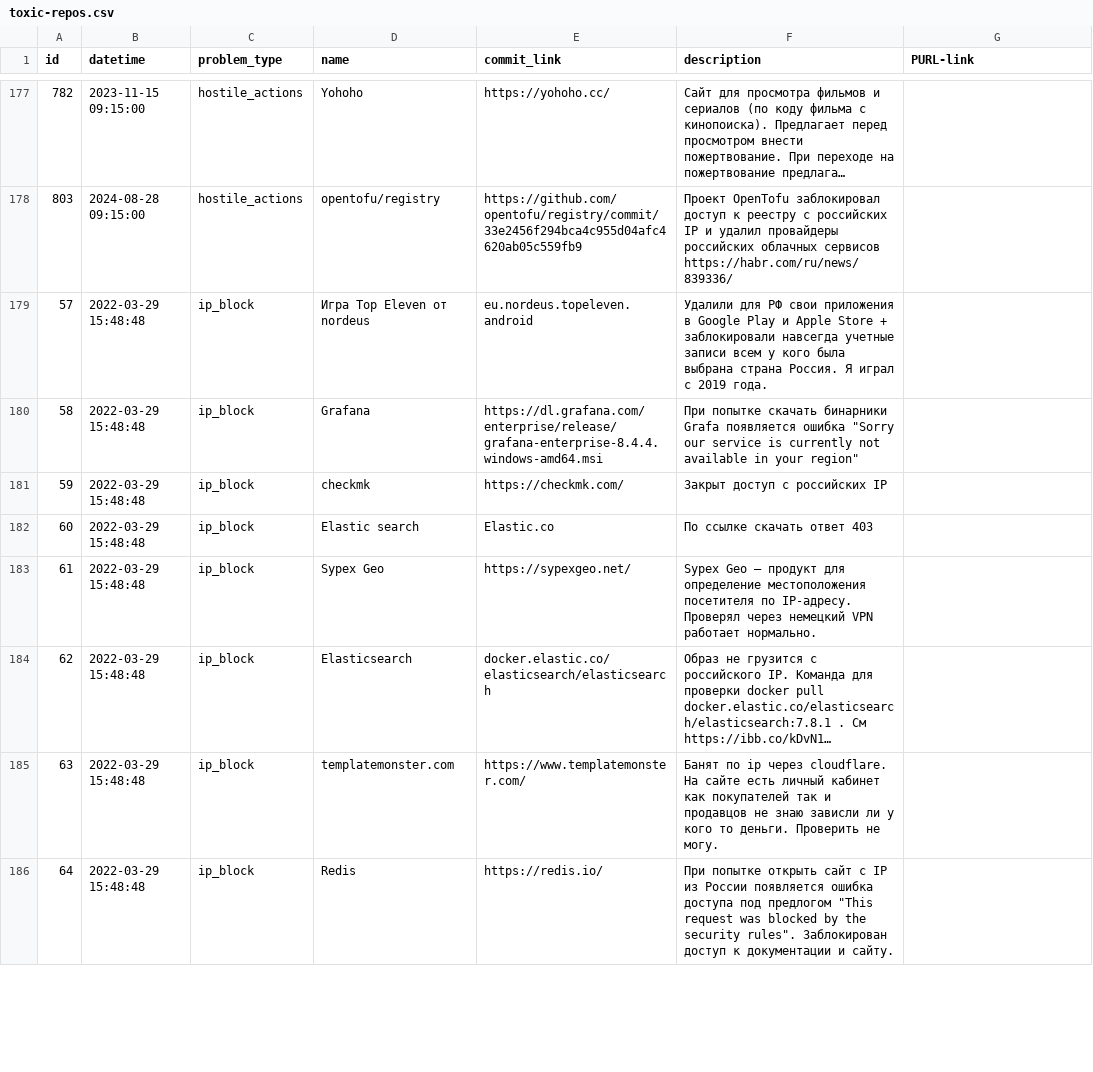
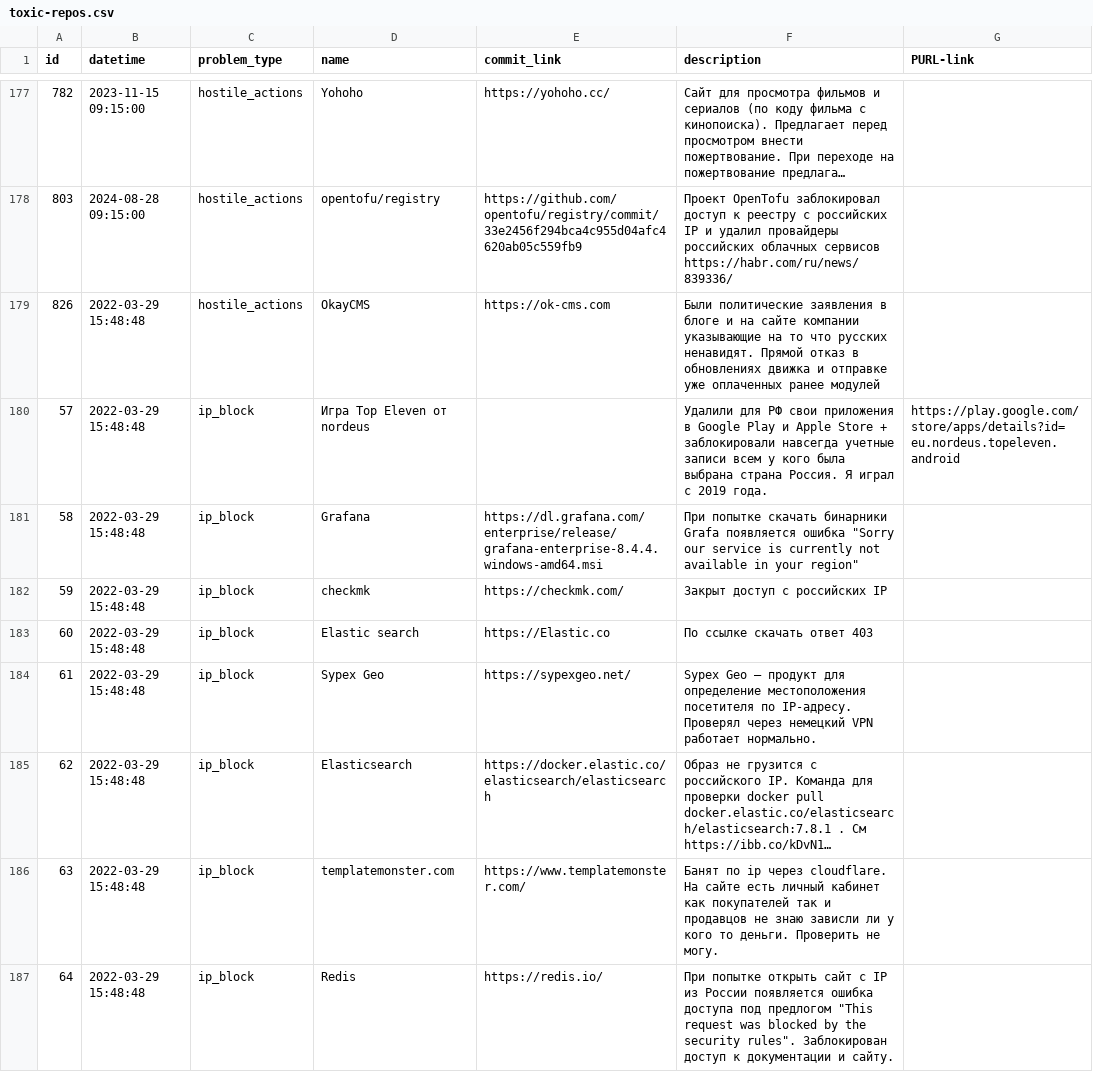
Before and after one commit to toxic-repos/toxic-repos, a CSV file: data/csv/toxic-repos.csv, drawn as a sheet; only a part is shown, gaps mark what is left out; long unchanged cells end in …; addresses are those after the commit; the diff covers the shown part only; the diff names each change by its address in the sheet, - before the commit and + after, or states it on an @@ line.

```diff
--- a/data/csv/toxic-repos.csv
+++ b/data/csv/toxic-repos.csv
+row 179: 826 | 2022-03-29 15:48:48 | hostile_actions | OkayCMS | https://ok-cms.com | Были политические заявления в блоге и на сайте компании указывающие на то что русских ненавидят. Прямой отказ в обновлениях движка и отправке уже оплаченных ранее модулей
-E180 (commit_link): eu.nordeus.topeleven.android
+E180 (commit_link): (empty)
-G180 (PURL-link): (empty)
+G180 (PURL-link): https://play.google.com/store/apps/details?id=eu.nordeus.topeleven.android
-E183 (commit_link): Elastic.co
+E183 (commit_link): https://Elastic.co
-E185 (commit_link): docker.elastic.co/elasticsearch/elasticsearch
+E185 (commit_link): https://docker.elastic.co/elasticsearch/elasticsearch
```
Also changed, not shown: 3 added rows and 81 edited cells elsewhere in this file, 2 other files.
